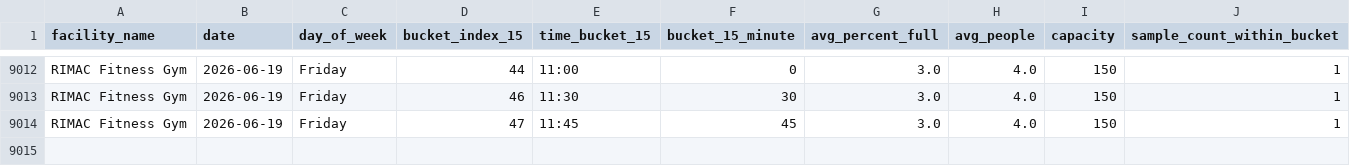
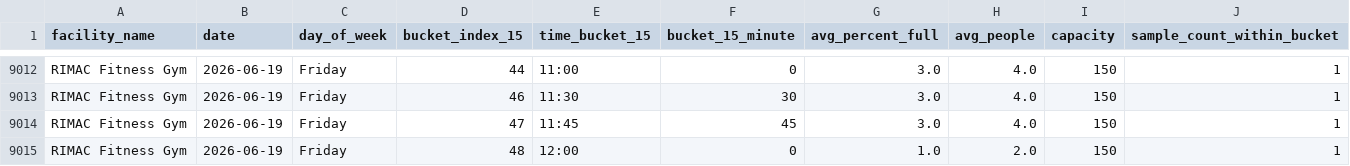
Before and after one commit to aarond67/ucsd-gym-tracker, a CSV file: ucsd_occupancy_predictor_15min.csv, drawn as a sheet; only a part is shown, gaps mark what is left out; rows hold the shown columns only; the diff names each change by its address in the sheet, - before the commit and + after, or states it on an @@ line.

Commit message:
update occupancy data 2026-06-19 12:00:04

```diff
--- a/ucsd_occupancy_predictor_15min.csv
+++ b/ucsd_occupancy_predictor_15min.csv
+row 9015: RIMAC Fitness Gym | 2026-06-19 | Friday | 48 | 12:00 | 0 | 1.0 | 2.0 | 150 | 1
```
Also changed, not shown: 4 other files.
